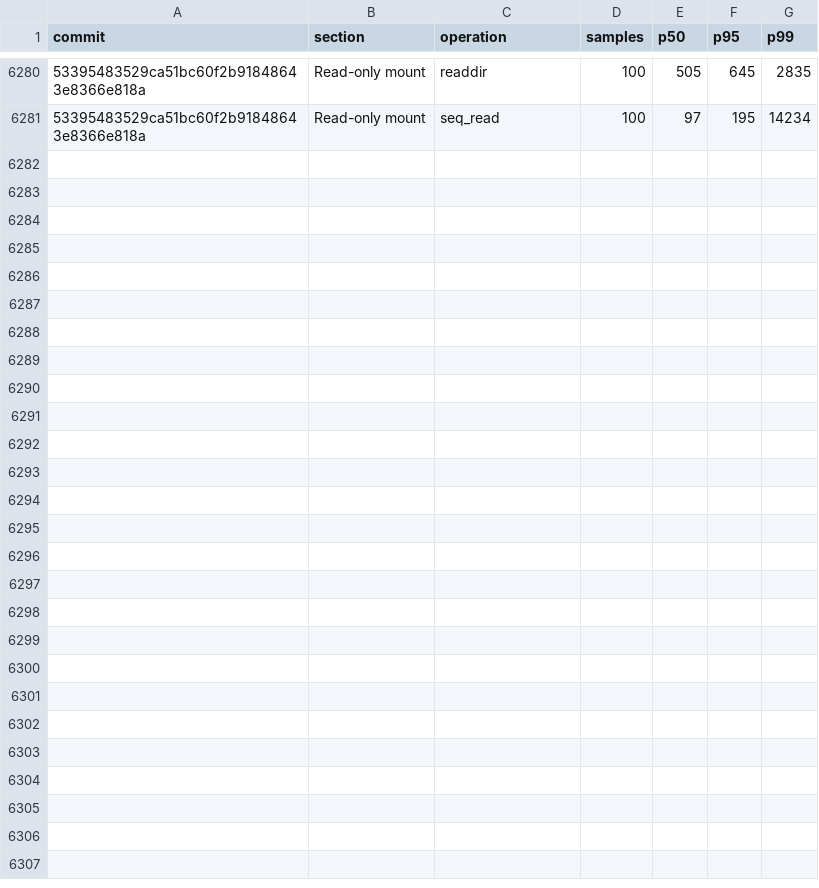
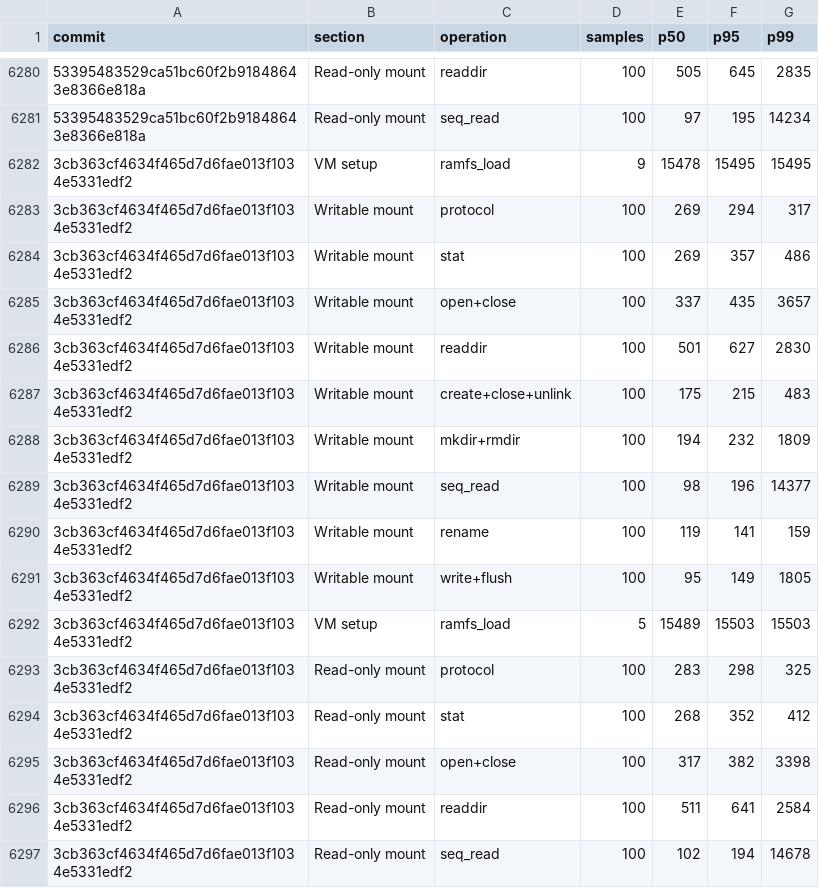
Before and after one commit to nanvix/nanvix, a CSV file: www/bench/data/windows-baremetal/nanvix_bench_vfs_bench_standalone_microvm_X64.csv, drawn as a sheet; only a part is shown, gaps mark what is left out; the diff names each change by its address in the sheet, - before the commit and + after, or states it on an @@ line.

```diff
--- a/www/bench/data/windows-baremetal/nanvix_bench_vfs_bench_standalone_microvm_X64.csv
+++ b/www/bench/data/windows-baremetal/nanvix_bench_vfs_bench_standalone_microvm_X64.csv
+row 6282: 3cb363cf4634f465d7d6fae013f1034e5331edf2 | VM setup | ramfs_load | 9 | 15478 | 15495 | 15495
+row 6283: 3cb363cf4634f465d7d6fae013f1034e5331edf2 | Writable mount | protocol | 100 | 269 | 294 | 317
+row 6284: 3cb363cf4634f465d7d6fae013f1034e5331edf2 | Writable mount | stat | 100 | 269 | 357 | 486
+row 6285: 3cb363cf4634f465d7d6fae013f1034e5331edf2 | Writable mount | open+close | 100 | 337 | 435 | 3657
+row 6286: 3cb363cf4634f465d7d6fae013f1034e5331edf2 | Writable mount | readdir | 100 | 501 | 627 | 2830
+row 6287: 3cb363cf4634f465d7d6fae013f1034e5331edf2 | Writable mount | create+close+unlink | 100 | 175 | 215 | 483
+row 6288: 3cb363cf4634f465d7d6fae013f1034e5331edf2 | Writable mount | mkdir+rmdir | 100 | 194 | 232 | 1809
+row 6289: 3cb363cf4634f465d7d6fae013f1034e5331edf2 | Writable mount | seq_read | 100 | 98 | 196 | 14377
+row 6290: 3cb363cf4634f465d7d6fae013f1034e5331edf2 | Writable mount | rename | 100 | 119 | 141 | 159
+row 6291: 3cb363cf4634f465d7d6fae013f1034e5331edf2 | Writable mount | write+flush | 100 | 95 | 149 | 1805
+row 6292: 3cb363cf4634f465d7d6fae013f1034e5331edf2 | VM setup | ramfs_load | 5 | 15489 | 15503 | 15503
+row 6293: 3cb363cf4634f465d7d6fae013f1034e5331edf2 | Read-only mount | protocol | 100 | 283 | 298 | 325
+row 6294: 3cb363cf4634f465d7d6fae013f1034e5331edf2 | Read-only mount | stat | 100 | 268 | 352 | 412
+row 6295: 3cb363cf4634f465d7d6fae013f1034e5331edf2 | Read-only mount | open+close | 100 | 317 | 382 | 3398
+row 6296: 3cb363cf4634f465d7d6fae013f1034e5331edf2 | Read-only mount | readdir | 100 | 511 | 641 | 2584
+row 6297: 3cb363cf4634f465d7d6fae013f1034e5331edf2 | Read-only mount | seq_read | 100 | 102 | 194 | 14678
```
Also changed, not shown: www/bench/data/windows-baremetal/nanvix_bench_snapshot_restore_standalone_microvm_X64.csv, www/bench/data/windows-baremetal/nanvix_bench_syscall_bench_standalone_microvm_X64.csv, 6 other files.
